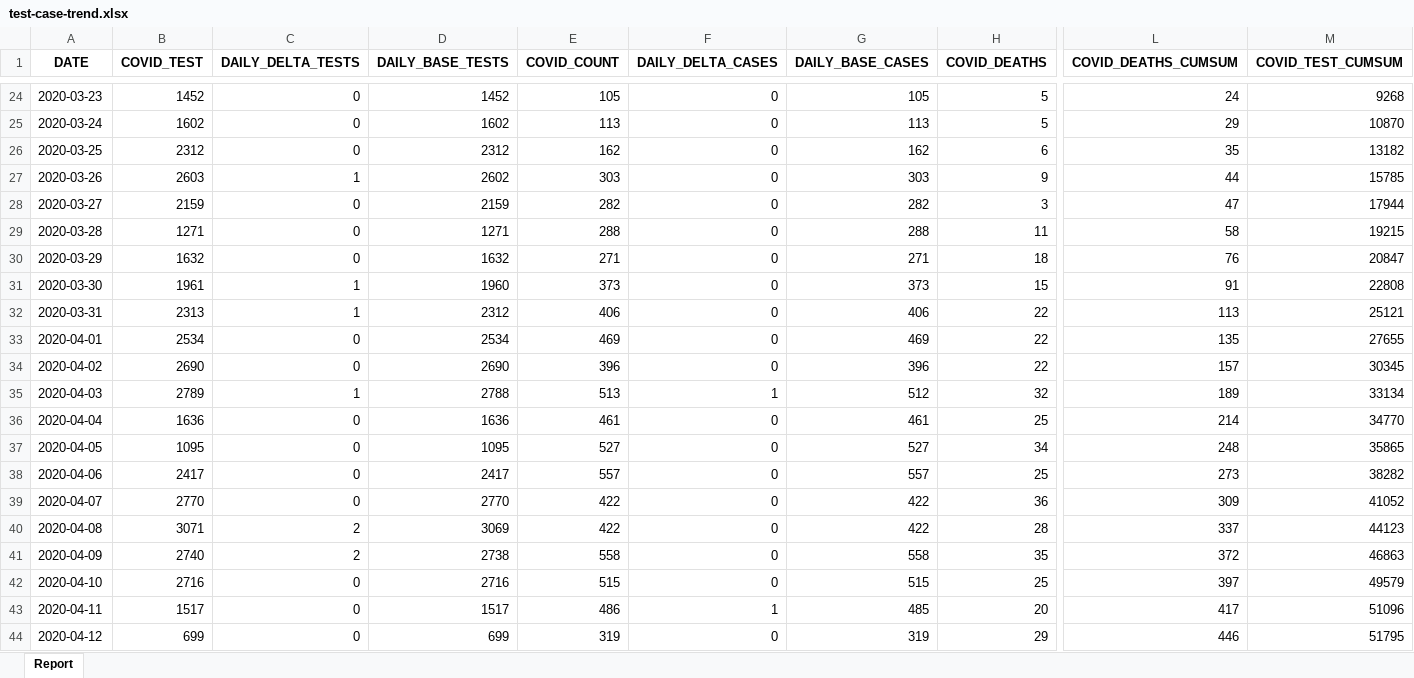
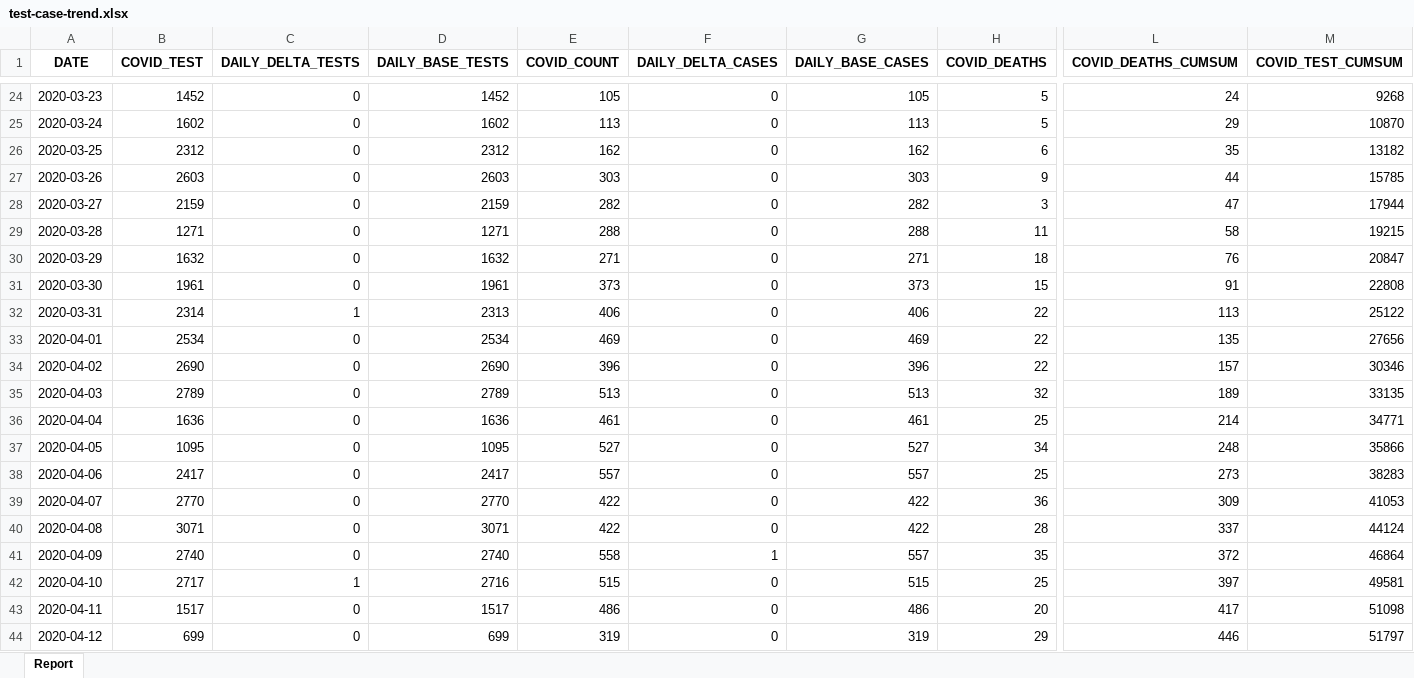
Before and after one commit to ercbk/Indiana-COVID-19-Tracker, an Excel workbook: data/test-case-trend.xlsx, sheet Report, drawn as a sheet; only a part is shown, gaps mark what is left out; values as stored, in another font and other column widths than the file's, no borders; the diff covers the shown part only; the diff names each change by its address in the sheet, - before the commit and + after, or states it on an @@ line.

```diff
--- a/data/test-case-trend.xlsx (sheet Report)
+++ b/data/test-case-trend.xlsx (sheet Report)
-C27 (DAILY_DELTA_TESTS): 1
+C27 (DAILY_DELTA_TESTS): 0
-D27 (DAILY_BASE_TESTS): 2602
+D27 (DAILY_BASE_TESTS): 2603
-C31 (DAILY_DELTA_TESTS): 1
+C31 (DAILY_DELTA_TESTS): 0
-D31 (DAILY_BASE_TESTS): 1960
+D31 (DAILY_BASE_TESTS): 1961
-B32 (COVID_TEST): 2313
+B32 (COVID_TEST): 2314
-D32 (DAILY_BASE_TESTS): 2312
+D32 (DAILY_BASE_TESTS): 2313
-M32 (COVID_TEST_CUMSUM): 25121
+M32 (COVID_TEST_CUMSUM): 25122
-M33 (COVID_TEST_CUMSUM): 27655
+M33 (COVID_TEST_CUMSUM): 27656
-M34 (COVID_TEST_CUMSUM): 30345
+M34 (COVID_TEST_CUMSUM): 30346
-C35 (DAILY_DELTA_TESTS): 1
+C35 (DAILY_DELTA_TESTS): 0
-D35 (DAILY_BASE_TESTS): 2788
+D35 (DAILY_BASE_TESTS): 2789
-F35 (DAILY_DELTA_CASES): 1
+F35 (DAILY_DELTA_CASES): 0
-G35 (DAILY_BASE_CASES): 512
+G35 (DAILY_BASE_CASES): 513
-M35 (COVID_TEST_CUMSUM): 33134
+M35 (COVID_TEST_CUMSUM): 33135
-M36 (COVID_TEST_CUMSUM): 34770
+M36 (COVID_TEST_CUMSUM): 34771
-M37 (COVID_TEST_CUMSUM): 35865
+M37 (COVID_TEST_CUMSUM): 35866
-M38 (COVID_TEST_CUMSUM): 38282
+M38 (COVID_TEST_CUMSUM): 38283
-M39 (COVID_TEST_CUMSUM): 41052
+M39 (COVID_TEST_CUMSUM): 41053
-C40:C41 (DAILY_DELTA_TESTS): 2
+C40:C41 (DAILY_DELTA_TESTS): 0
-D40 (DAILY_BASE_TESTS): 3069
+D40 (DAILY_BASE_TESTS): 3071
-M40 (COVID_TEST_CUMSUM): 44123
+M40 (COVID_TEST_CUMSUM): 44124
-D41 (DAILY_BASE_TESTS): 2738
+D41 (DAILY_BASE_TESTS): 2740
-F41 (DAILY_DELTA_CASES): 0
+F41 (DAILY_DELTA_CASES): 1
-G41 (DAILY_BASE_CASES): 558
+G41 (DAILY_BASE_CASES): 557
-M41 (COVID_TEST_CUMSUM): 46863
+M41 (COVID_TEST_CUMSUM): 46864
-B42 (COVID_TEST): 2716
+B42 (COVID_TEST): 2717
-C42 (DAILY_DELTA_TESTS): 0
+C42 (DAILY_DELTA_TESTS): 1
-M42 (COVID_TEST_CUMSUM): 49579
+M42 (COVID_TEST_CUMSUM): 49581
-F43 (DAILY_DELTA_CASES): 1
+F43 (DAILY_DELTA_CASES): 0
-G43 (DAILY_BASE_CASES): 485
+G43 (DAILY_BASE_CASES): 486
-M43 (COVID_TEST_CUMSUM): 51096
+M43 (COVID_TEST_CUMSUM): 51098
-M44 (COVID_TEST_CUMSUM): 51795
+M44 (COVID_TEST_CUMSUM): 51797
```
Also changed, not shown: 1 added row and 176 edited cells elsewhere in this sheet, 9 other files.
